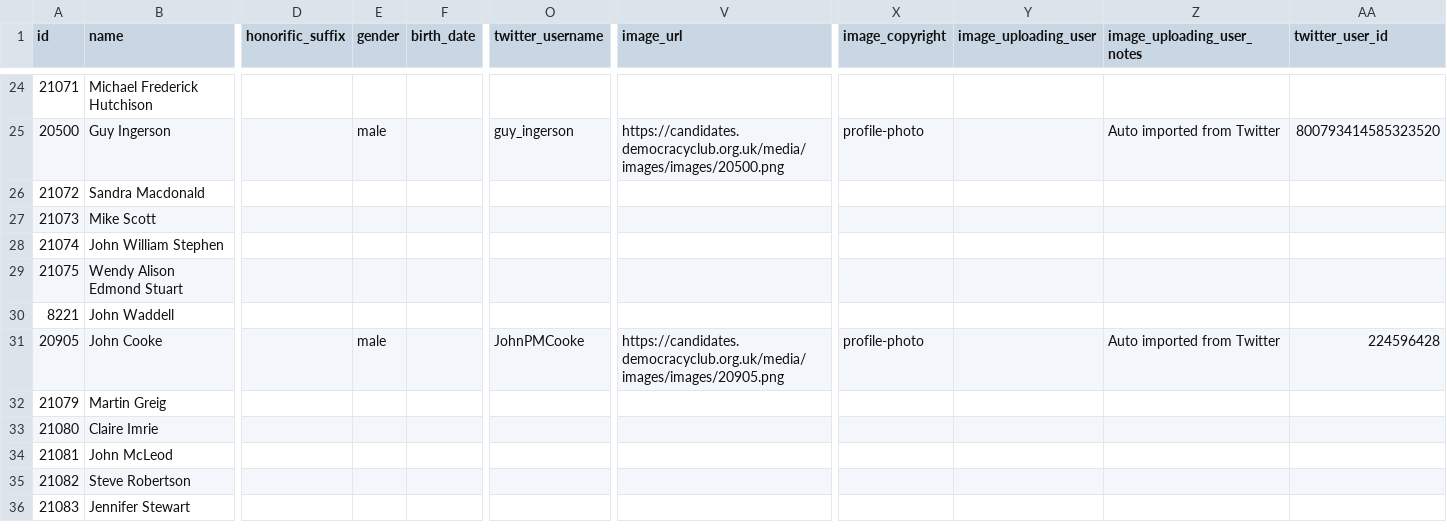
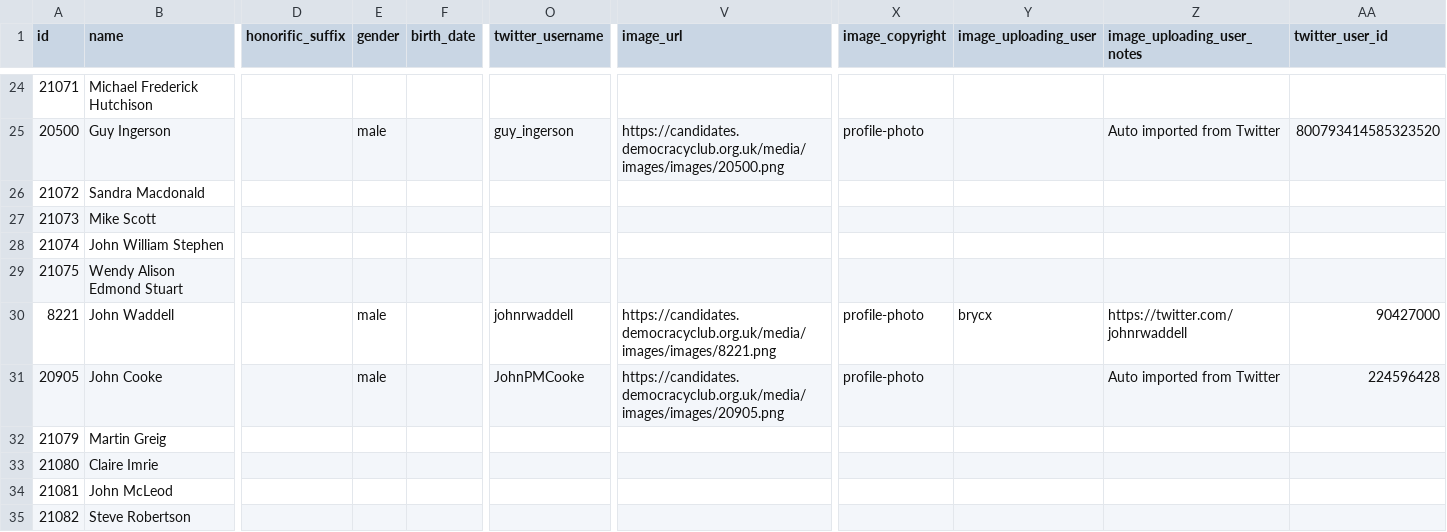
Before and after one commit to gerrymulvenna/council17, a CSV file: scripts/local.aberdeen-city.2017-05-04.csv, drawn as a sheet; only a part is shown, gaps mark what is left out; the shorter side is filled out with more unchanged rows; the diff names each change by its address in the sheet, - before the commit and + after, or states it on an @@ line.

```diff
--- a/scripts/local.aberdeen-city.2017-05-04.csv
+++ b/scripts/local.aberdeen-city.2017-05-04.csv
-E30 (gender): (empty)
+E30 (gender): male
-O30 (twitter_username): (empty)
+O30 (twitter_username): johnrwaddell
-V30 (image_url): (empty)
+V30 (image_url): https://candidates.democracyclub.org.uk/media/images/images/8221.png
-X30 (image_copyright): (empty)
+X30 (image_copyright): profile-photo
-Y30 (image_uploading_user): (empty)
+Y30 (image_uploading_user): brycx
-Z30 (image_uploading_user_notes): (empty)
+Z30 (image_uploading_user_notes): https://twitter.com/johnrwaddell
-AA30 (twitter_user_id): (empty)
+AA30 (twitter_user_id): 90427000
```
Also changed, not shown: scripts/local.aberdeenshire.2017-05-04.csv, scripts/local.east-dunbartonshire.2017-05-04.csv, 37 other files.
